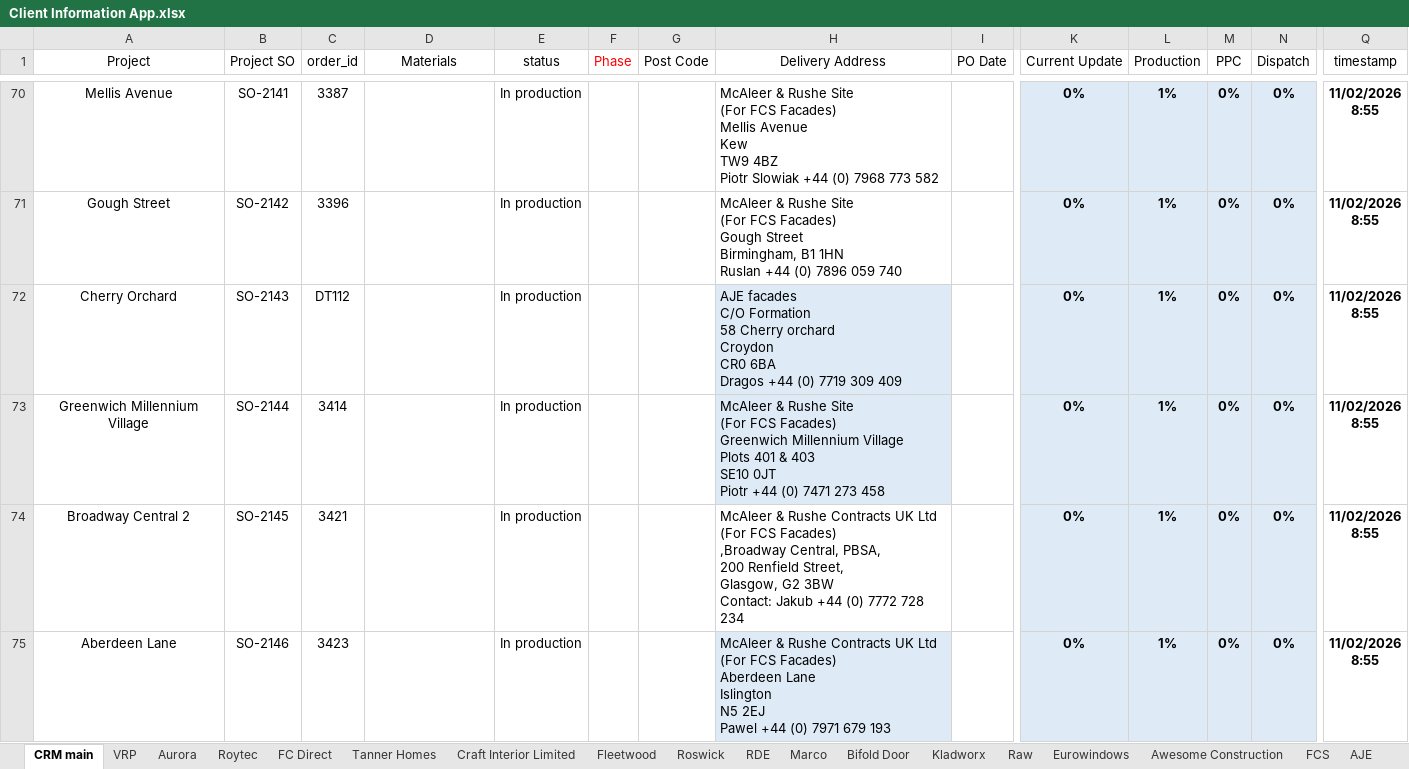
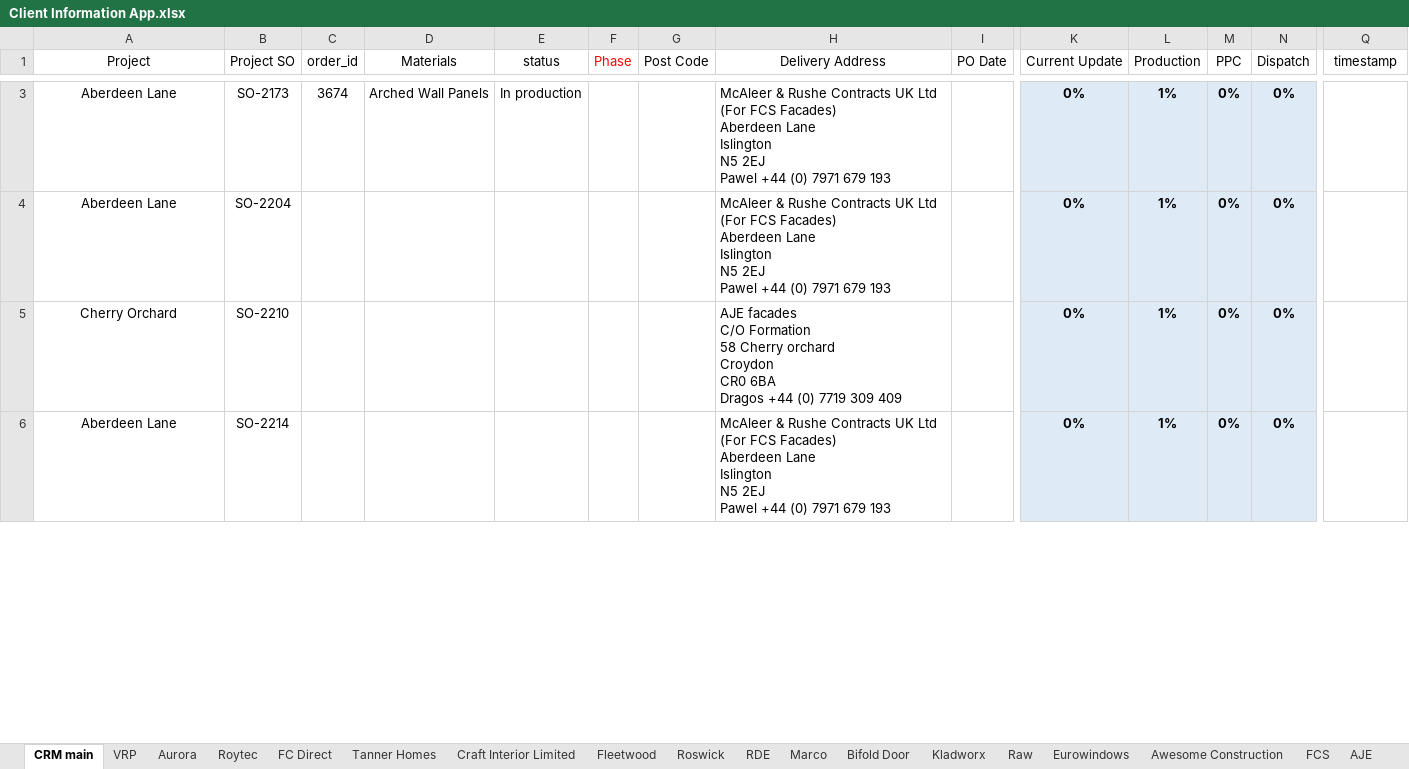
Before and after one commit to AdiPL96/AlucladApp, an Excel workbook: Client Information App.xlsx, sheet CRM main, drawn as a sheet; only a part is shown, gaps mark what is left out; values as stored, in another font and other column widths than the file's, no borders; table styles not drawn; removed rows and columns are numbered as before the commit, all else as after; rows hold the shown columns only; ↵ is a line break in a cell; the diff covers the shown part only; the diff names each change by its address in the sheet, - before the commit and + after, or states it on an @@ line.

Commit message:
Add files via upload

```diff
--- a/Client Information App.xlsx (sheet CRM main)
+++ b/Client Information App.xlsx (sheet CRM main)
-A3 (Project): Mellis Avenue
+A3 (Project): Aberdeen Lane
-B3 (Project SO): SO-2141
+B3 (Project SO): SO-2173
-C3 (order_id): 3387
+C3 (order_id): 3674
-D3 (Materials): (empty)
+D3 (Materials): Arched Wall Panels
-H3 (Delivery Address): …& Rushe Site ↵ (For FCS Facades) ↵ Mellis Avenue ↵ Kew ↵ TW9 4BZ ↵ Piotr Slowiak +44 (0) 7968 773 582
+H3 (Delivery Address): …& Rushe Contracts UK Ltd ↵ (For FCS Facades) ↵ Aberdeen Lane ↵ Islington ↵ N5 2EJ ↵ Pawel +44 (0) 7971 679 193
-Q3 (timestamp): 11/02/2026 ↵ 8:55
+Q3 (timestamp): (empty)
-row 71: Gough Street | SO-2142 | 3396 |  | In production |  |  | McAleer & Rushe Site ↵ (For FCS Facades) ↵ Gough Street ↵ Birmingham, B1 1HN ↵ Ruslan +44 (0) 7896 059 740 |  | 0% | 1% | 0% | 0% | 11/02/2026 ↵ 8:55
+row 4: Aberdeen Lane | SO-2204 |  |  |  |  |  | McAleer & Rushe Contracts UK Ltd ↵ (For FCS Facades) ↵ Aberdeen Lane ↵ Islington ↵ N5 2EJ ↵ Pawel +44 (0) 7971 679 193 |  | 0% | 1% | 0% | 0%
-B5 (Project SO): SO-2143
+B5 (Project SO): SO-2210
-C5 (order_id): DT112
+C5 (order_id): (empty)
-E5 (status): In production
+E5 (status): (empty)
-H5 fill: #DEEBF7
+H5 fill: none
-Q5 (timestamp): 11/02/2026 ↵ 8:55
+Q5 (timestamp): (empty)
-row 73: Greenwich Millennium Village | SO-2144 | 3414 |  | In production |  |  | McAleer & Rushe Site ↵ (For FCS Facades) ↵ Greenwich Millennium Village ↵ Plots 401 & 403 ↵ SE10 0JT ↵ Piotr +44 (0) 7471 273 458 |  | 0% | 1% | 0% | 0% | 11/02/2026 ↵ 8:55
-row 74: Broadway Central 2 | SO-2145 | 3421 |  | In production |  |  | McAleer & Rushe Contracts UK Ltd ↵ (For FCS Facades) ↵ ,Broadway Central, PBSA, ↵ 200 Renfield Street, ↵ Glasgow, G2 3BW ↵ Contact: Jakub +44 (0) 7772 728 234 |  | 0% | 1% | 0% | 0% | 11/02/2026 ↵ 8:55
-B6 (Project SO): SO-2146
+B6 (Project SO): SO-2214
-C6 (order_id): 3423
+C6 (order_id): (empty)
-E6 (status): In production
+E6 (status): (empty)
-H6 fill: #DEEBF7
+H6 fill: none
-Q6 (timestamp): 11/02/2026 ↵ 8:55
+Q6 (timestamp): (empty)
```
Also changed, not shown: 24 added rows, 80 removed rows and 53 edited cells elsewhere in this sheet, formulas that keep their value.
